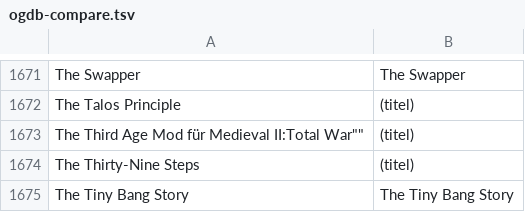
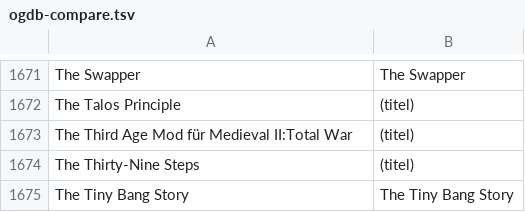
Before and after one commit to VDVC/Survey, a TSV file: daten/ogdb-compare.tsv, drawn as a sheet; only a part is shown, gaps mark what is left out.

```diff
--- a/daten/ogdb-compare.tsv
+++ b/daten/ogdb-compare.tsv
@@ -1672,3 +1672,3 @@
 "The Talos Principle"	(titel)
-"The Third Age" Mod für Medieval II:Total War""	(titel)
+"The Third Age Mod für Medieval II:Total War"	(titel)
 "The Thirty-Nine Steps"	(titel)
```
Also changed, not shown: daten/schreibweisen.tsv.
